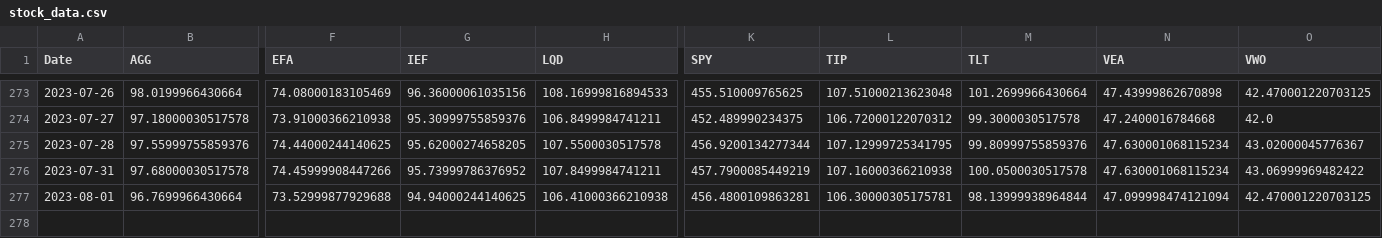
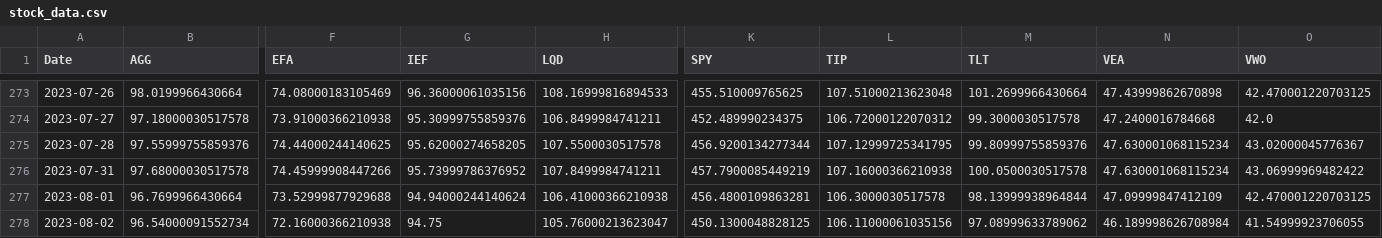
Before and after one commit to hhtwht75/quant_manager, a CSV file: stock_data.csv, drawn as a sheet; only a part is shown, gaps mark what is left out; rows hold the shown columns only; the diff names each change by its address in the sheet, - before the commit and + after, or states it on an @@ line.

```diff
--- a/stock_data.csv
+++ b/stock_data.csv
-G277 (IEF): 94.94000244140625
+G277 (IEF): 94.94000244140624
-L277 (TIP): 106.30000305175781
+L277 (TIP): 106.3000030517578
-N277 (VEA): 47.099998474121094
+N277 (VEA): 47.09999847412109
+row 278: 2023-08-02 | 96.54000091552734 | 72.16000366210938 | 94.75 | 105.76000213623047 | 450.1300048828125 | 106.11000061035156 | 97.08999633789062 | 46.189998626708984 | 41.54999923706055
```
Also changed, not shown: 2 other files.
